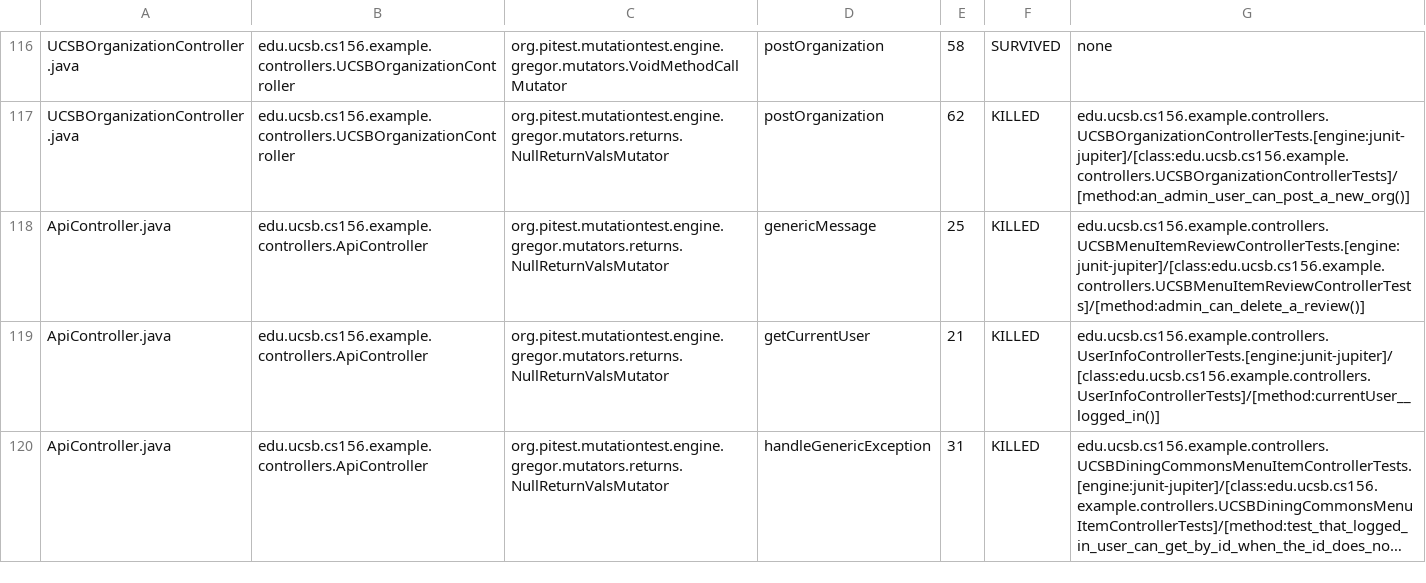
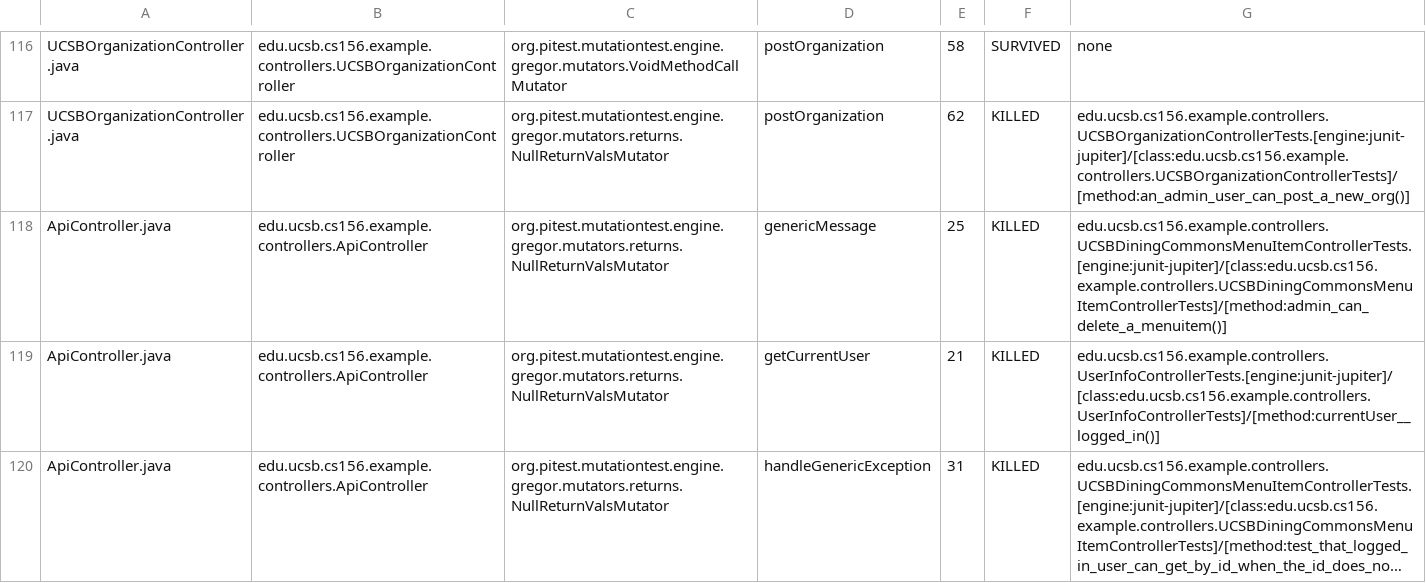
Before and after one commit to ucsb-cs156-f23/team02-f23-7pm-1, a CSV file: pitest/mutations.csv, drawn as a sheet; only a part is shown, gaps mark what is left out; long unchanged cells end in ….

Commit message:
Deploying to gh-pages from @ ucsb-cs156-f23/team02-f23-7pm-1@aa869ab63ea37d7b9dff0e3f6392ff914cad2f9a 🚀

```diff
--- a/pitest/mutations.csv
+++ b/pitest/mutations.csv
@@ -117,3 +117,3 @@ UCSBOrganizationController.java,edu.ucsb.cs156.example.controllers.UCSBOrganizat
 UCSBOrganizationController.java,edu.ucsb.cs156.example.controllers.UCSBOrganizationController,org.pitest.mutationtest.engine.gregor.mutators.returns.NullReturnValsMutator,postOrganization,62,KILLED,edu.ucsb.cs156.example.controllers.UCSBOrganizationControllerTests.[engine:junit-jupiter]/[class:edu.ucsb.cs156.example.controllers.UCSBOrganizationControllerTests]/[method:an_admin_user_can_post_a_new_org()]
-ApiController.java,edu.ucsb.cs156.example.controllers.ApiController,org.pitest.mutationtest.engine.gregor.mutators.returns.NullReturnValsMutator,genericMessage,25,KILLED,edu.ucsb.cs156.example.controllers.UCSBMenuItemReviewControllerTests.[engine:junit-jupiter]/[class:edu.ucsb.cs156.example.controllers.UCSBMenuItemReviewControllerTests]/[method:admin_can_delete_a_review()]
+ApiController.java,edu.ucsb.cs156.example.controllers.ApiController,org.pitest.mutationtest.engine.gregor.mutators.returns.NullReturnValsMutator,genericMessage,25,KILLED,edu.ucsb.cs156.example.controllers.UCSBDiningCommonsMenuItemControllerTests.[engine:junit-jupiter]/[class:edu.ucsb.cs156.example.controllers.UCSBDiningCommonsMenuItemControllerTests]/[method:admin_can_delete_a_menuitem()]
 ApiController.java,edu.ucsb.cs156.example.controllers.ApiController,org.pitest.mutationtest.engine.gregor.mutators.returns.NullReturnValsMutator,getCurrentUser,21,KILLED,edu.ucsb.cs156.example.controllers.UserInfoControllerTests.[engine:junit-jupiter]/[class:edu.ucsb.cs156.example.controllers.UserInfoControllerTests]/[method:currentUser__logged_in()]
```
Also changed, not shown: 16 other files.
